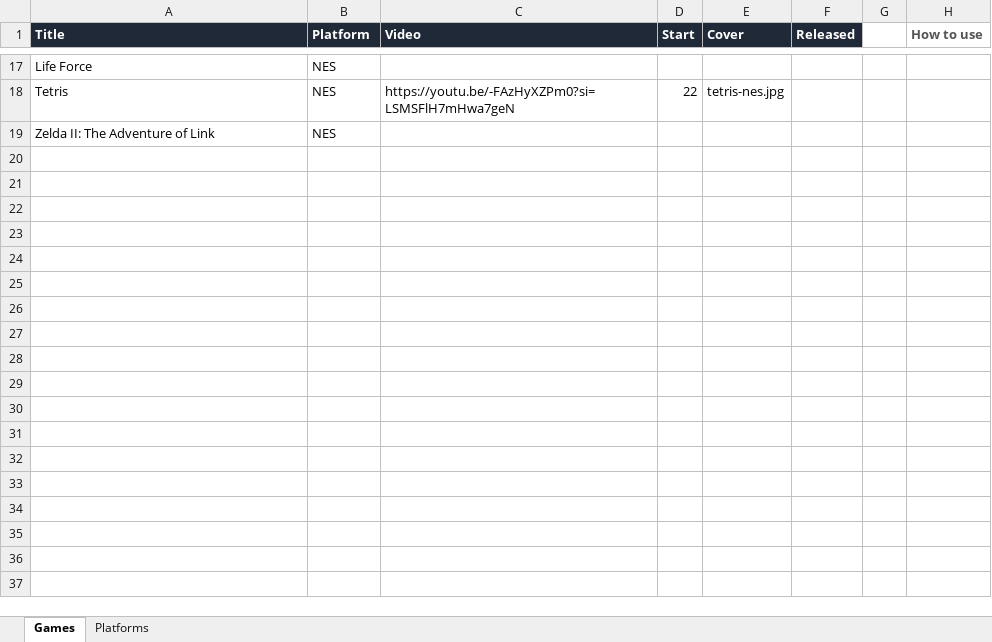
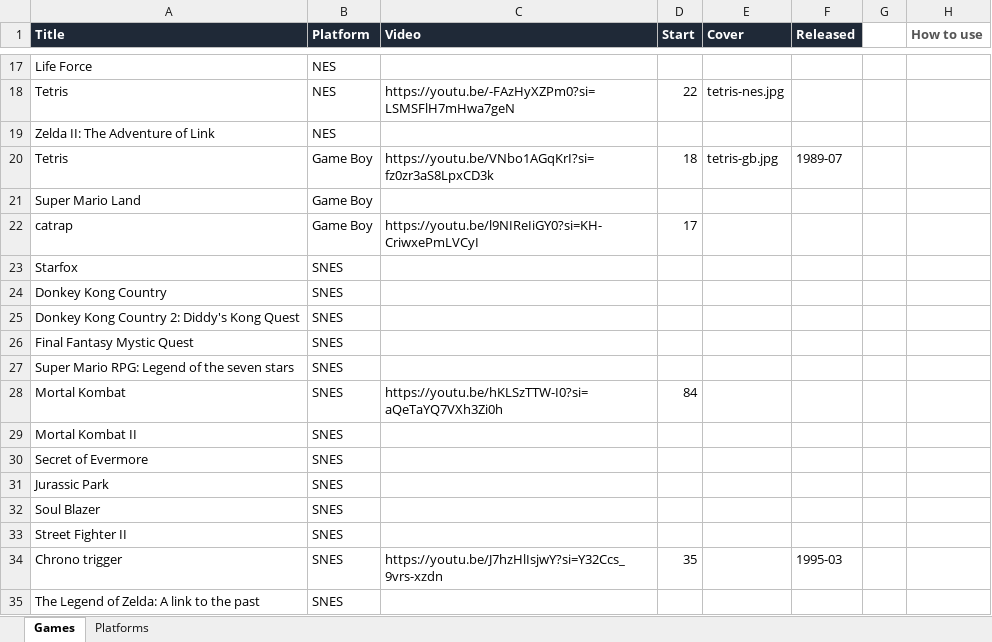
Before and after one commit to djsimtech/game-library, an Excel workbook: Video Game Collection.xlsx, sheet Games, drawn as a sheet; only a part is shown, gaps mark what is left out; values as stored, in another font and other column widths than the file's, no borders; the diff names each change by its address in the sheet, - before the commit and + after, or states it on an @@ line.

Commit message:
Added SNES and Gameboy Titles

```diff
--- a/Video Game Collection.xlsx (sheet Games)
+++ b/Video Game Collection.xlsx (sheet Games)
+row 20: Tetris | Game Boy | https://youtu.be/VNbo1AGqKrI?si=fz0zr3aS8LpxCD3k | 18 | tetris-gb.jpg | 1989-07
+row 21: Super Mario Land | Game Boy
+row 22: catrap | Game Boy | https://youtu.be/l9NIReIiGY0?si=KH-CriwxePmLVCyI | 17
+row 23: Starfox | SNES
+row 24: Donkey Kong Country | SNES
+row 25: Donkey Kong Country 2: Diddy's Kong Quest | SNES
+row 26: Final Fantasy Mystic Quest | SNES
+row 27: Super Mario RPG: Legend of the seven stars | SNES
+row 28: Mortal Kombat | SNES | https://youtu.be/hKLSzTTW-I0?si=aQeTaYQ7VXh3Zi0h | 84
+row 29: Mortal Kombat II | SNES
+row 30: Secret of Evermore | SNES
+row 31: Jurassic Park | SNES
+row 32: Soul Blazer | SNES
+row 33: Street Fighter II | SNES
+row 34: Chrono trigger | SNES | https://youtu.be/J7hzHlIsjwY?si=Y32Ccs_9vrs-xzdn | 35 |  | 1995-03
+row 35: The Legend of Zelda: A link to the past | SNES
```
Also changed, not shown: sheet Platforms, 19 other files.
